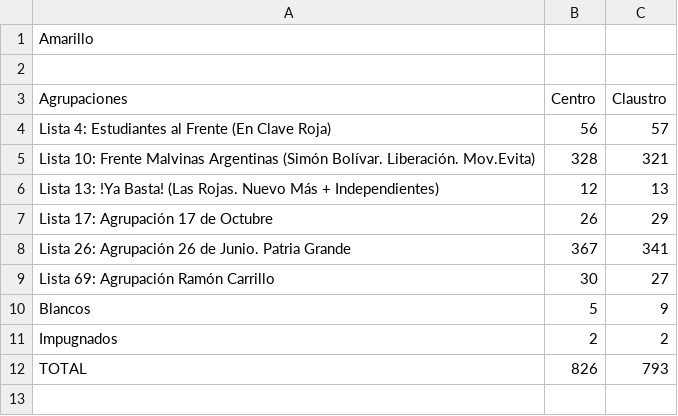
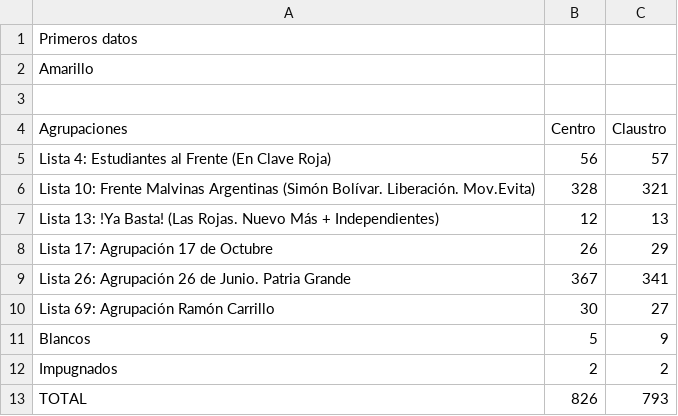
Before and after one commit to prensaunlp/eleccionesCSV, a CSV file: trabajosocial.csv, drawn as a sheet.

Commit message:
Update trabajosocial.csv

```diff
--- a/trabajosocial.csv
+++ b/trabajosocial.csv
@@ -1 +1,2 @@
+Primeros datos
 Amarillo,,
```
